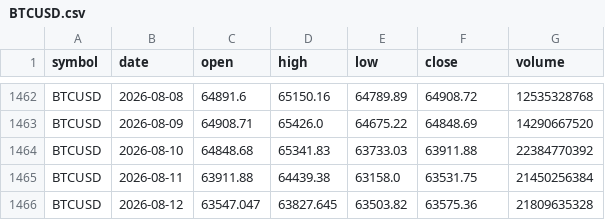
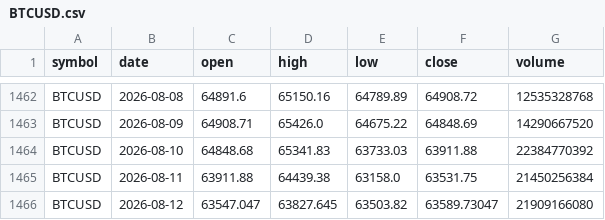
Before and after one commit to SmokeBellow/invest-tech, a CSV file: data/BTCUSD.csv, drawn as a sheet; only a part is shown, gaps mark what is left out.

```diff
--- a/data/BTCUSD.csv
+++ b/data/BTCUSD.csv
@@ -1465,2 +1465,2 @@ BTCUSD,2026-08-10,64848.68,65341.83,63733.03,63911.88,22384770392
 BTCUSD,2026-08-11,63911.88,64439.38,63158.0,63531.75,21450256384
-BTCUSD,2026-08-12,63547.047,63827.645,63503.82,63575.36,21809635328
+BTCUSD,2026-08-12,63547.047,63827.645,63503.82,63589.73047,21909166080
```
Also changed, not shown: data/ETHUSD.csv, data/EURUSD.csv, 8 other files.
